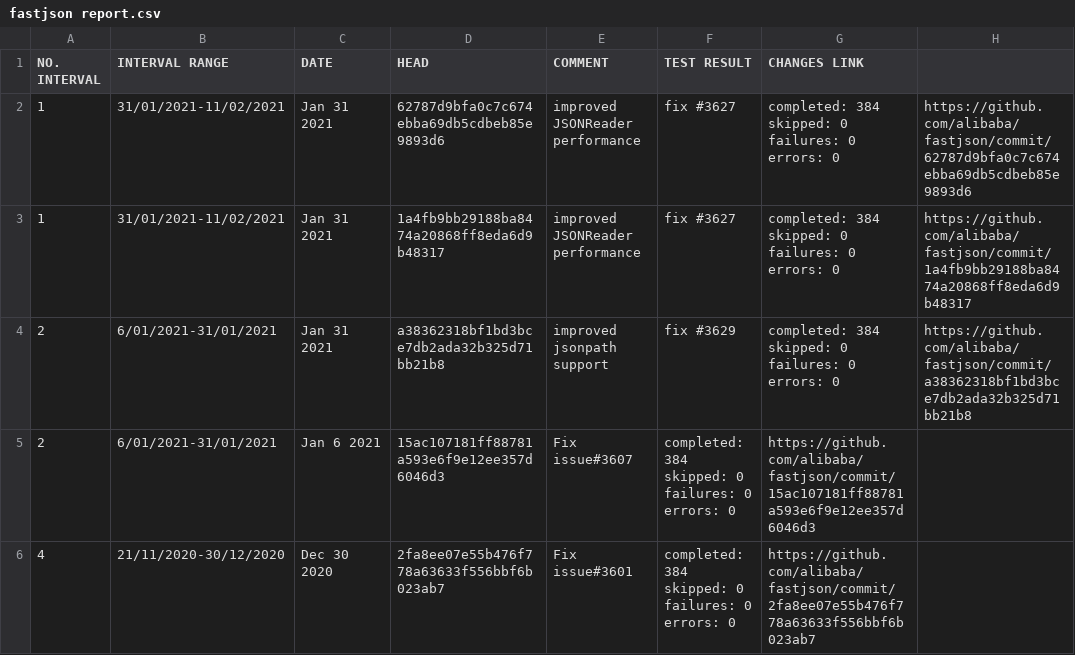
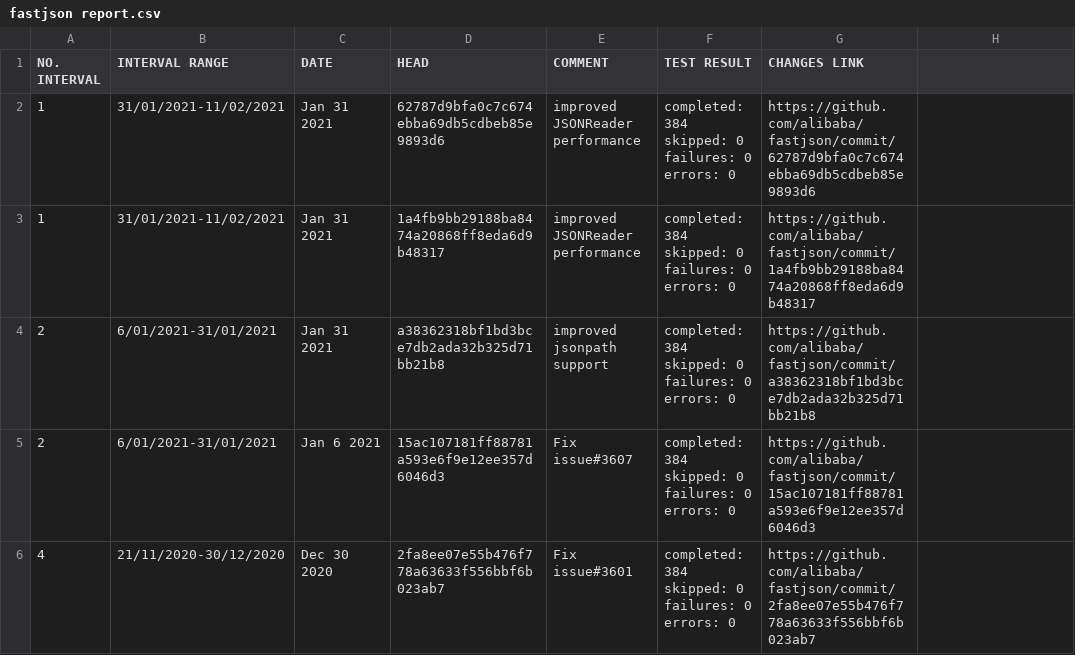
Before and after one commit to SiwatChairat/test-suite-analyser, a CSV file: reports/fastjson report.csv, drawn as a sheet; only a part is shown; the diff covers the shown part only.

```diff
--- a/reports/fastjson report.csv
+++ b/reports/fastjson report.csv
@@ -1,5 +1,5 @@
 NO. INTERVAL,INTERVAL RANGE,DATE,HEAD,COMMENT,TEST RESULT,CHANGES LINK
-1,31/01/2021-11/02/2021,Jan 31 2021,62787d9bfa0c7c674ebba69db5cdbeb85e9893d6,    improved JSONReader performance, fix #3627,completed: 384 skipped: 0 failures: 0 errors: 0,https://github.com/alibaba/fastjson/commit/62787d9bfa0c7c674ebba69db5cdbeb85e9893d6
-1,31/01/2021-11/02/2021,Jan 31 2021,1a4fb9bb29188ba8474a20868ff8eda6d9b48317,    improved JSONReader performance, fix #3627,completed: 384 skipped: 0 failures: 0 errors: 0,https://github.com/alibaba/fastjson/commit/1a4fb9bb29188ba8474a20868ff8eda6d9b48317
-2,6/01/2021-31/01/2021,Jan 31 2021,a38362318bf1bd3bce7db2ada32b325d71bb21b8,    improved jsonpath support, fix #3629,completed: 384 skipped: 0 failures: 0 errors: 0,https://github.com/alibaba/fastjson/commit/a38362318bf1bd3bce7db2ada32b325d71bb21b8
+1,31/01/2021-11/02/2021,Jan 31 2021,62787d9bfa0c7c674ebba69db5cdbeb85e9893d6,    improved JSONReader performance,completed: 384 skipped: 0 failures: 0 errors: 0,https://github.com/alibaba/fastjson/commit/62787d9bfa0c7c674ebba69db5cdbeb85e9893d6
+1,31/01/2021-11/02/2021,Jan 31 2021,1a4fb9bb29188ba8474a20868ff8eda6d9b48317,    improved JSONReader performance,completed: 384 skipped: 0 failures: 0 errors: 0,https://github.com/alibaba/fastjson/commit/1a4fb9bb29188ba8474a20868ff8eda6d9b48317
+2,6/01/2021-31/01/2021,Jan 31 2021,a38362318bf1bd3bce7db2ada32b325d71bb21b8,    improved jsonpath support,completed: 384 skipped: 0 failures: 0 errors: 0,https://github.com/alibaba/fastjson/commit/a38362318bf1bd3bce7db2ada32b325d71bb21b8
 2,6/01/2021-31/01/2021,Jan 6 2021,15ac107181ff88781a593e6f9e12ee357d6046d3,    Fix issue#3607,completed: 384 skipped: 0 failures: 0 errors: 0,https://github.com/alibaba/fastjson/commit/15ac107181ff88781a593e6f9e12ee357d6046d3
```
Also changed, not shown: 98 edited cells elsewhere in this file, reports/EventBus report.csv, reports/butterknife report.csv, 23 other files.
